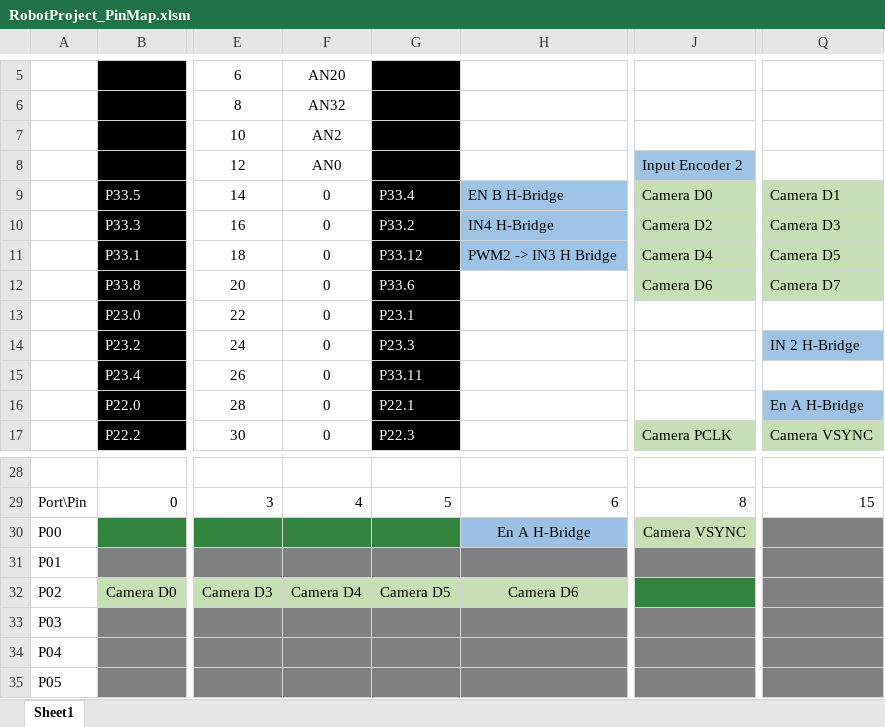
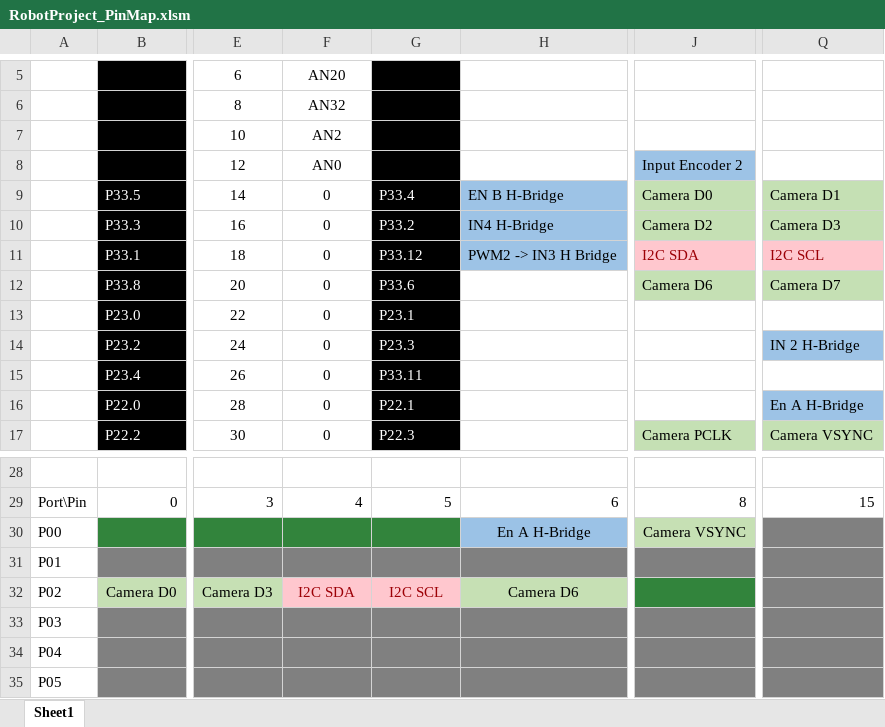
Before and after one commit to aminegaizi/Robot_Project_IFX, an Excel workbook: RobotProject_PinMap.xlsm, sheet Sheet1, drawn as a sheet; only a part is shown, gaps mark what is left out; values as stored, in another font and other column widths than the file's, no borders; charts and pictures not drawn; the diff names each change by its address in the sheet, - before the commit and + after, or states it on an @@ line.

Commit message:
Pins Mape update for I2C protocole

```diff
--- a/RobotProject_PinMap.xlsm (sheet Sheet1)
+++ b/RobotProject_PinMap.xlsm (sheet Sheet1)
-J11: Camera D4
+J11: I2C SDA
@@ J11 fill: #C5E0B4 → #FFC7CE, text colour: black → #9C0006 @@
-Q11: Camera D5
+Q11: I2C SCL
@@ Q11 fill: #C5E0B4 → #FFC7CE, text colour: black → #9C0006 @@
-F32: Camera D4
+F32: I2C SDA
@@ F32:G32 text colour: black → #9C0006, fill: #C6E0B4 → #FFC7CE @@
-G32: Camera D5
+G32: I2C SCL
```
